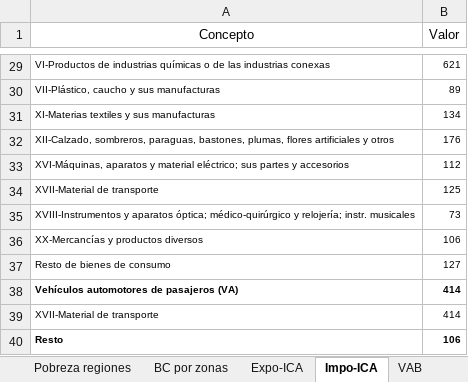
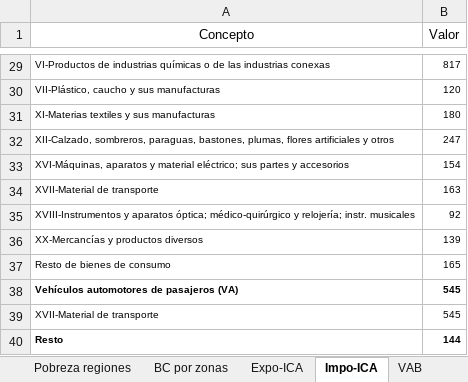
Before and after one commit to NahuelBargas/indeco, an Excel workbook: bases/indicadores.xlsx, sheet Impo-ICA, drawn as a sheet; only a part is shown, gaps mark what is left out; values as stored, in another font and other column widths than the file's, no borders; the diff covers the shown part only; the diff names each change by its address in the sheet, - before the commit and + after, or states it on an @@ line.

```diff
--- a/bases/indicadores.xlsx (sheet Impo-ICA)
+++ b/bases/indicadores.xlsx (sheet Impo-ICA)
-B29 (Valor): 621
+B29 (Valor): 817
-B30 (Valor): 89
+B30 (Valor): 120
-B31 (Valor): 134
+B31 (Valor): 180
-B32 (Valor): 176
+B32 (Valor): 247
-B33 (Valor): 112
+B33 (Valor): 154
-B34 (Valor): 125
+B34 (Valor): 163
-B35 (Valor): 73
+B35 (Valor): 92
-B36 (Valor): 106
+B36 (Valor): 139
-B37 (Valor): 127
+B37 (Valor): 165
-B38:B39 (Valor): 414
+B38:B39 (Valor): 545
-B40 (Valor): 106
+B40 (Valor): 144
```
Also changed, not shown: 27 edited cells elsewhere in this sheet, sheet BC por zonas, sheet Expo-ICA, 3 other files.
